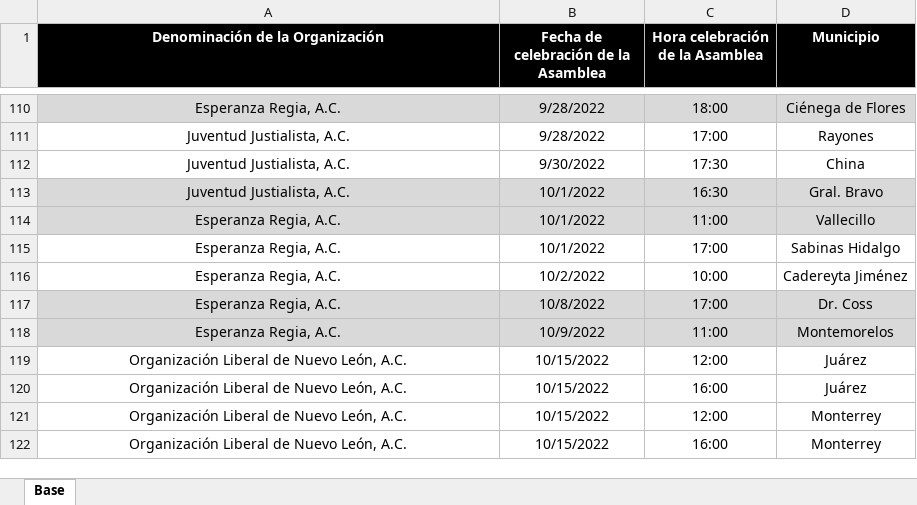
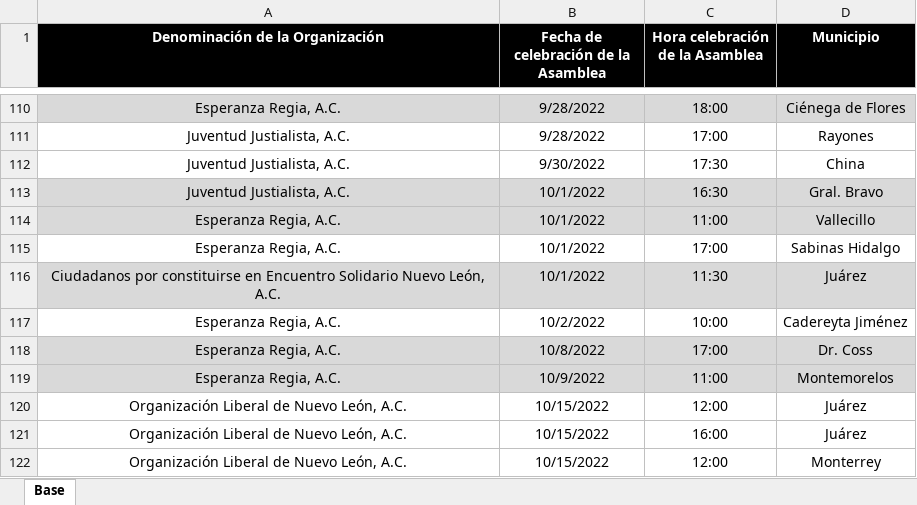
Before and after one commit to RitoCruz12/CalendarioDeAsambleas, an Excel workbook: Calendario de asambleas.xlsx, sheet Base, drawn as a sheet; only a part is shown, gaps mark what is left out; the shorter side is filled out with more unchanged rows; values as stored, in another font and other column widths than the file's, no borders; conditional formats not drawn; the diff names each change by its address in the sheet, - before the commit and + after, or states it on an @@ line.

Commit message:
assembly update 41

```diff
--- a/Calendario de asambleas.xlsx (sheet Base)
+++ b/Calendario de asambleas.xlsx (sheet Base)
+row 116: Ciudadanos por constituirse en Encuentro Solidario Nuevo León, A.C. | 10/1/2022 | 11:30 | Juárez
```
